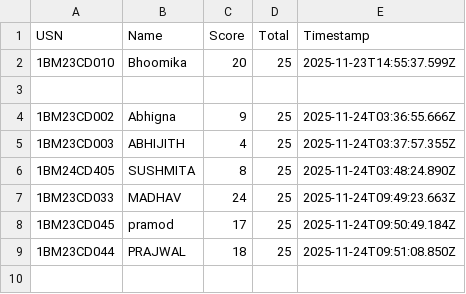
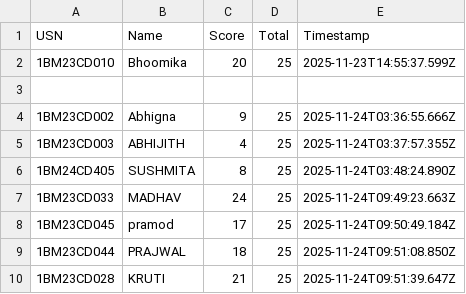
Before and after one commit to Kalyancds/time-series-quiz, a CSV file: results.csv, drawn as a sheet.

Commit message:
Append to results.csv

```diff
--- a/results.csv
+++ b/results.csv
@@ -9 +9,2 @@ USN,Name,Score,Total,Timestamp
 1BM23CD044,PRAJWAL,18,25,2025-11-24T09:51:08.850Z
+1BM23CD028,KRUTI,21,25,2025-11-24T09:51:39.647Z
```
